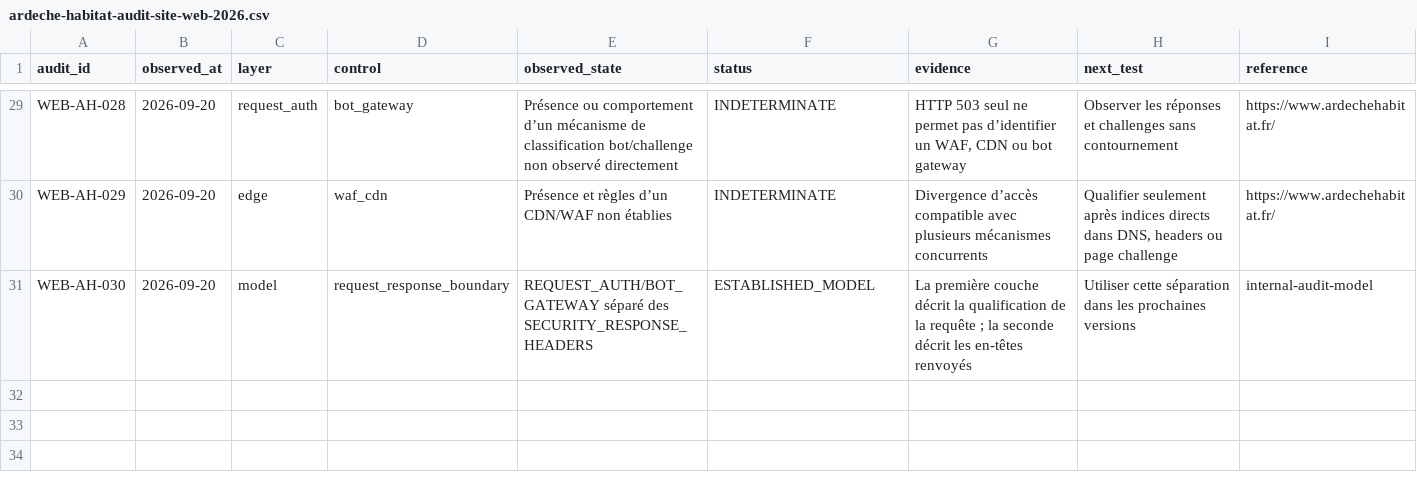
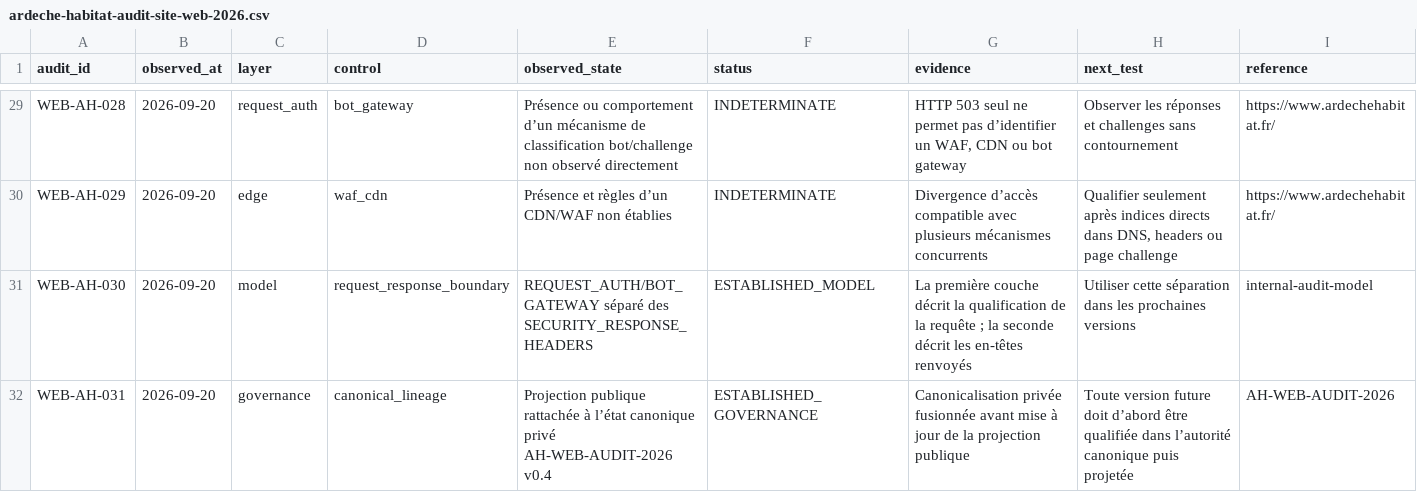
Before and after one commit to Muse-IRS/ardeche-habitat-sc-amplitudes-observatoire-public, a CSV file: public/data/ardeche-habitat-audit-site-web-2026.csv, drawn as a sheet; only a part is shown, gaps mark what is left out.

Commit message:
Link public Ardèche Habitat audit to canonical private state (#8)
* docs(public): expose bounded canonical lineage for website audit

* docs(public): link Ardèche Habitat audit to canonical state

* docs: document private-to-public audit projection

* data(public): record canonical audit lineage

```diff
--- a/public/data/ardeche-habitat-audit-site-web-2026.csv
+++ b/public/data/ardeche-habitat-audit-site-web-2026.csv
@@ -31 +31,2 @@ WEB-AH-029,2026-09-20,edge,waf_cdn,"Présence et règles d’un CDN/WAF non éta
 WEB-AH-030,2026-09-20,model,request_response_boundary,"REQUEST_AUTH/BOT_GATEWAY séparé des SECURITY_RESPONSE_HEADERS",ESTABLISHED_MODEL,"La première couche décrit la qualification de la requête ; la seconde décrit les en-têtes renvoyés","Utiliser cette séparation dans les prochaines versions","internal-audit-model"
+WEB-AH-031,2026-09-20,governance,canonical_lineage,"Projection publique rattachée à l’état canonique privé AH-WEB-AUDIT-2026 v0.4",ESTABLISHED_GOVERNANCE,"Canonicalisation privée fusionnée avant mise à jour de la projection publique","Toute version future doit d’abord être qualifiée dans l’autorité canonique puis projetée","AH-WEB-AUDIT-2026"
```
Also changed, not shown: 3 other files.
